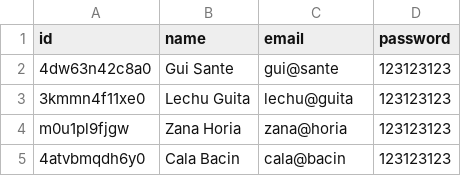
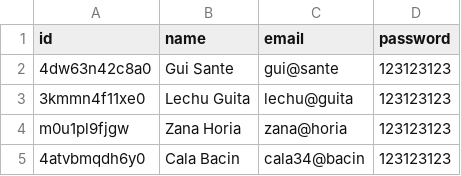
Before and after one commit to b00tc4mp/isdi-parttime-202309, a CSV file: staff/judy-grayland/backend/api/data/users.csv, drawn as a sheet.

Commit message:
cert test

```diff
--- a/staff/judy-grayland/backend/api/data/users.csv
+++ b/staff/judy-grayland/backend/api/data/users.csv
@@ -4,2 +4,2 @@ id,name,email,password
 m0u1pl9fjgw,Zana Horia,zana@horia,123123123
-4atvbmqdh6y0,Cala Bacin,cala@bacin,123123123
+4atvbmqdh6y0,Cala Bacin,cala34@bacin,123123123
```
